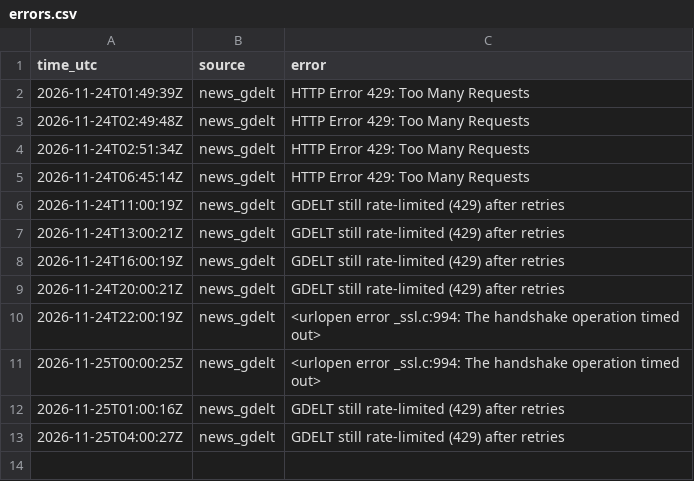
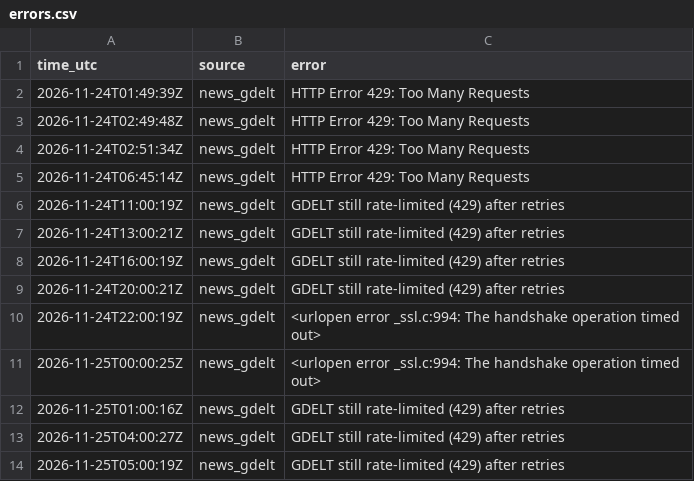
Before and after one commit to JonHagwood/crypto-data, a CSV file: data/errors.csv, drawn as a sheet.

```diff
--- a/data/errors.csv
+++ b/data/errors.csv
@@ -13 +13,2 @@ time_utc,source,error
 2026-11-25T04:00:27Z,news_gdelt,GDELT still rate-limited (429) after retries
+2026-11-25T05:00:19Z,news_gdelt,GDELT still rate-limited (429) after retries
```
Also changed, not shown: data/deribit_btc.csv, data/news.csv, 5 other files.
